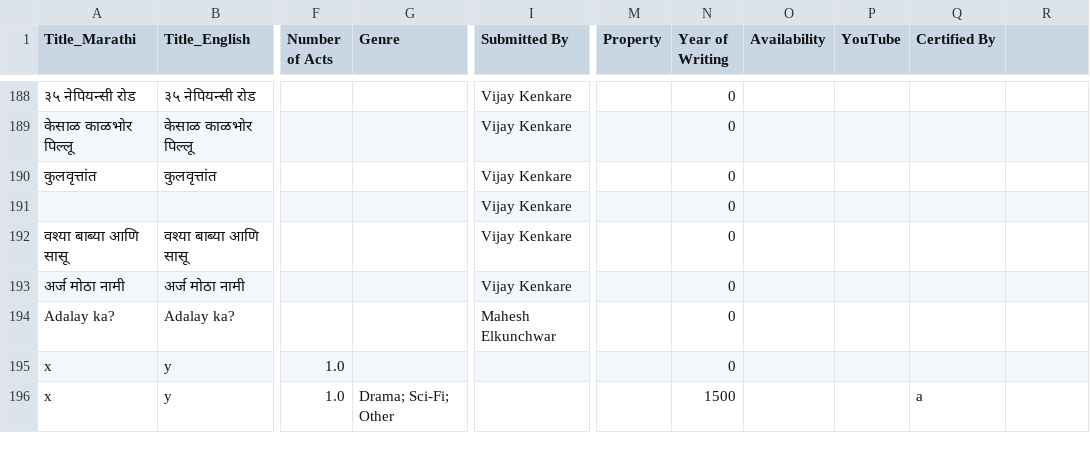
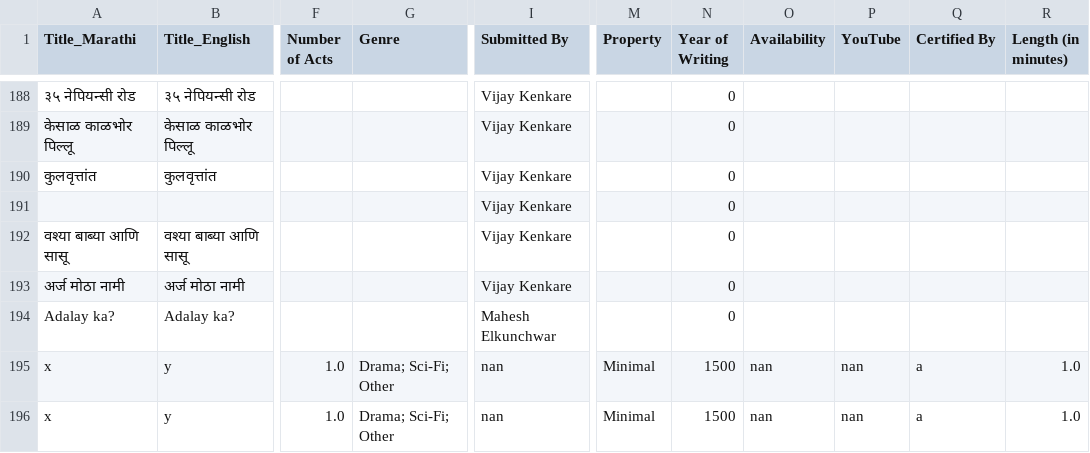
Before and after one commit to AshishMahabal/naatak, a CSV file: plays.csv, drawn as a sheet; only a part is shown, gaps mark what is left out; the diff names each change by its address in the sheet, - before the commit and + after, or states it on an @@ line.

```diff
--- a/plays.csv
+++ b/plays.csv
-R1: (empty)
+R1: Length (in minutes)
-G195 (Genre): (empty)
+G195 (Genre): Drama; Sci-Fi; Other
-I195:I196 (Submitted By): (empty)
+I195:I196 (Submitted By): nan
-M195:M196 (Property): (empty)
+M195:M196 (Property): Minimal
-N195 (Year of Writing): 0
+N195 (Year of Writing): 1500
-O195:O196 (Availability): (empty)
+O195:O196 (Availability): nan
-P195:P196 (YouTube): (empty)
+P195:P196 (YouTube): nan
-Q195 (Certified By): (empty)
+Q195 (Certified By): a
-R195:R196 (Length (in minutes)): (empty)
+R195:R196 (Length (in minutes)): 1.0
```
Also changed, not shown: 1 other file.
